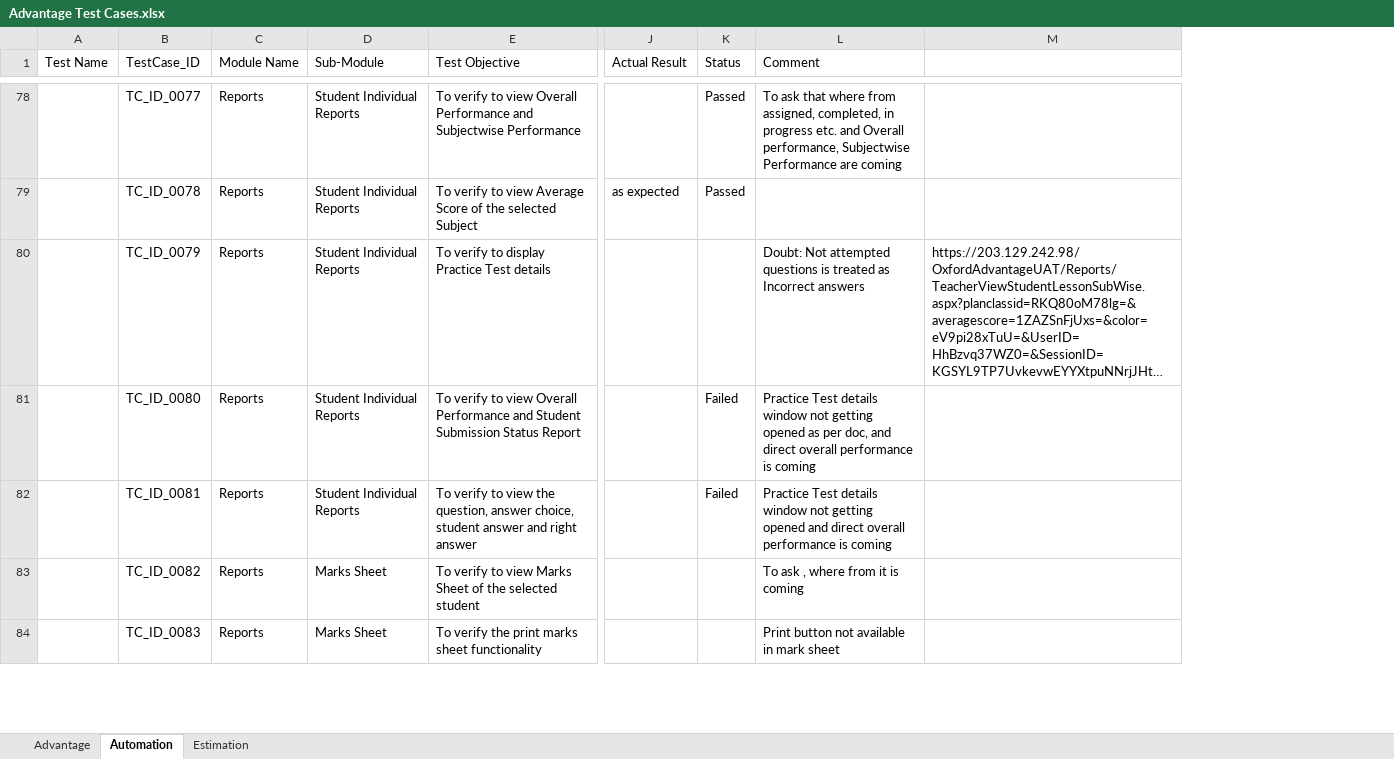
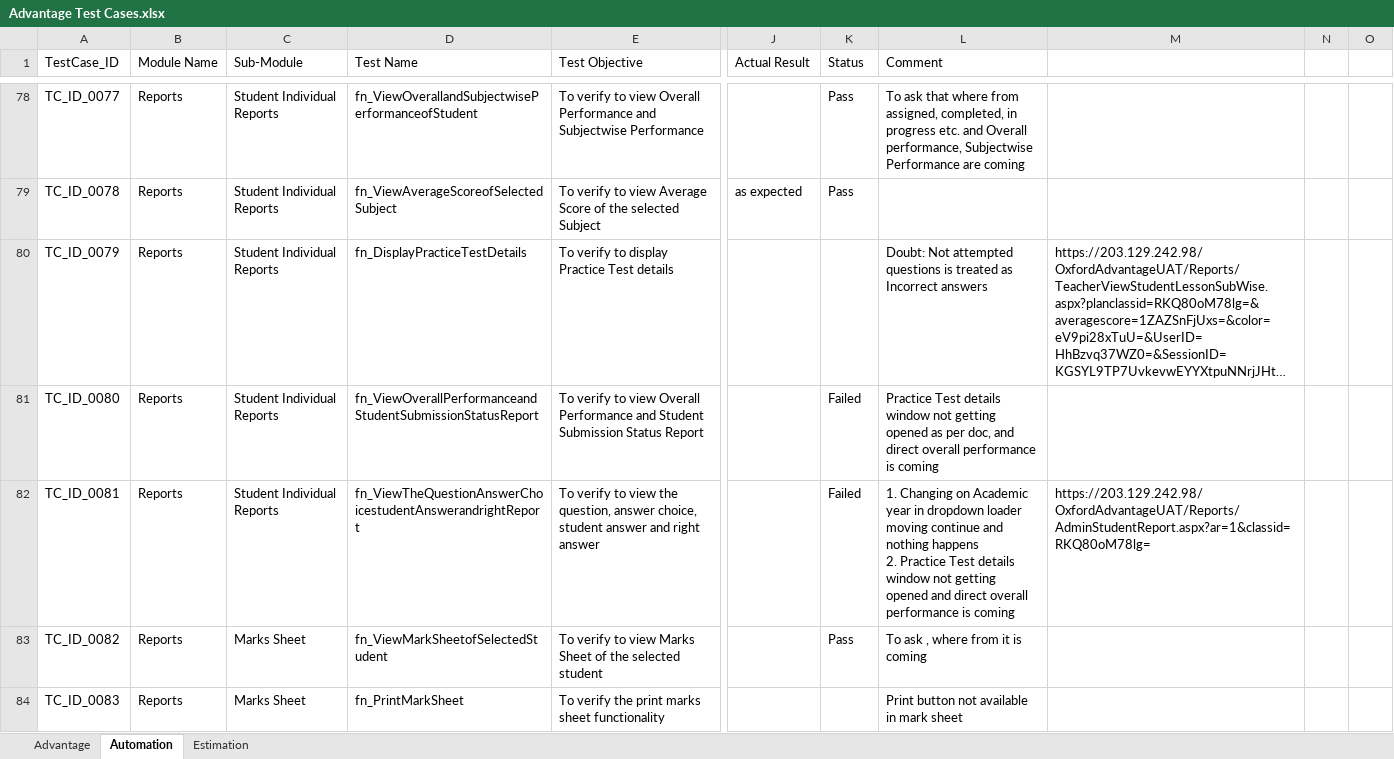
Before and after one commit to jayyadav89/Oxford-Repository, an Excel workbook: Advantage Test Cases.xlsx, sheet Automation, drawn as a sheet; only a part is shown, gaps mark what is left out; long unchanged cells end in …; values as stored, in another font and other column widths than the file's, no cell formats; removed rows and columns are numbered as before the commit, all else as after; ↵ is a line break in a cell; the diff covers the shown part only; the diff names each change by its address in the sheet, - before the commit and + after, or states it on an @@ line.

```diff
--- a/Advantage Test Cases.xlsx (sheet Automation)
+++ b/Advantage Test Cases.xlsx (sheet Automation)
-column A (Test Name), empty
+column D (Test Name), rows 78-84: fn_ViewOverallandSubjectwisePerformanceofStudent | fn_ViewAverageScoreofSelectedSubject | fn_DisplayPracticeTestDetails | fn_ViewOverallPerformanceandStudentSubmissionStatusReport | fn_ViewTheQuestionAnswerChoicestudentAnswerandrightReport | fn_ViewMarkSheetofSelectedStudent | fn_PrintMarkSheet
+column N, empty
+column O, empty
-K78:K79 (Status): Passed
+K78:K79 (Status): Pass
-L82 (Comment): Practice Test…
+L82 (Comment): 1. Changing on Academic year in dropdown loader moving continue and nothing happens ↵ 2. Practice Test…
-M82: (empty)
+M82: https://203.129.242.98/OxfordAdvantageUAT/Reports/AdminStudentReport.aspx?ar=1&classid=RKQ80oM78lg=
-K83 (Status): (empty)
+K83 (Status): Pass
```
Also changed, not shown: 3 removed rows and 843 edited cells elsewhere in this sheet, sheet Advantage, cell formats, 10 other files.
